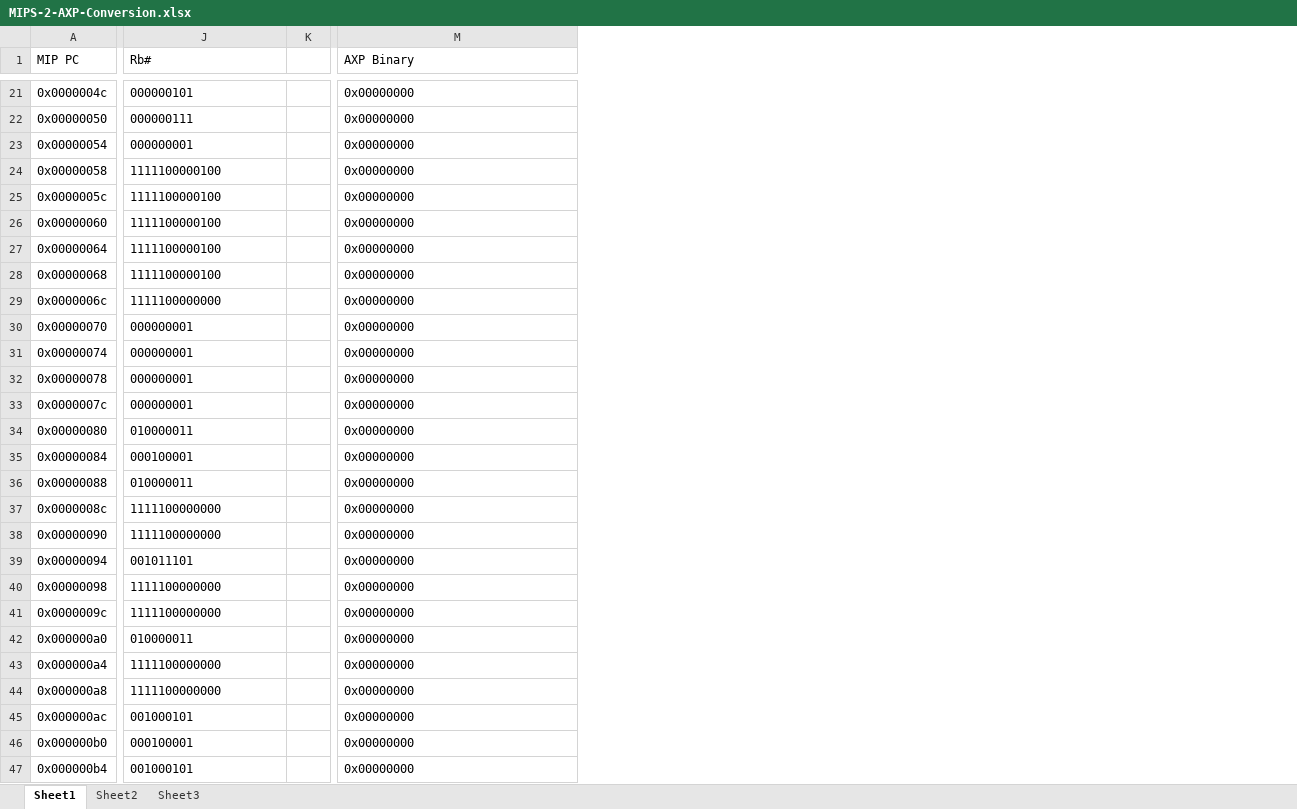
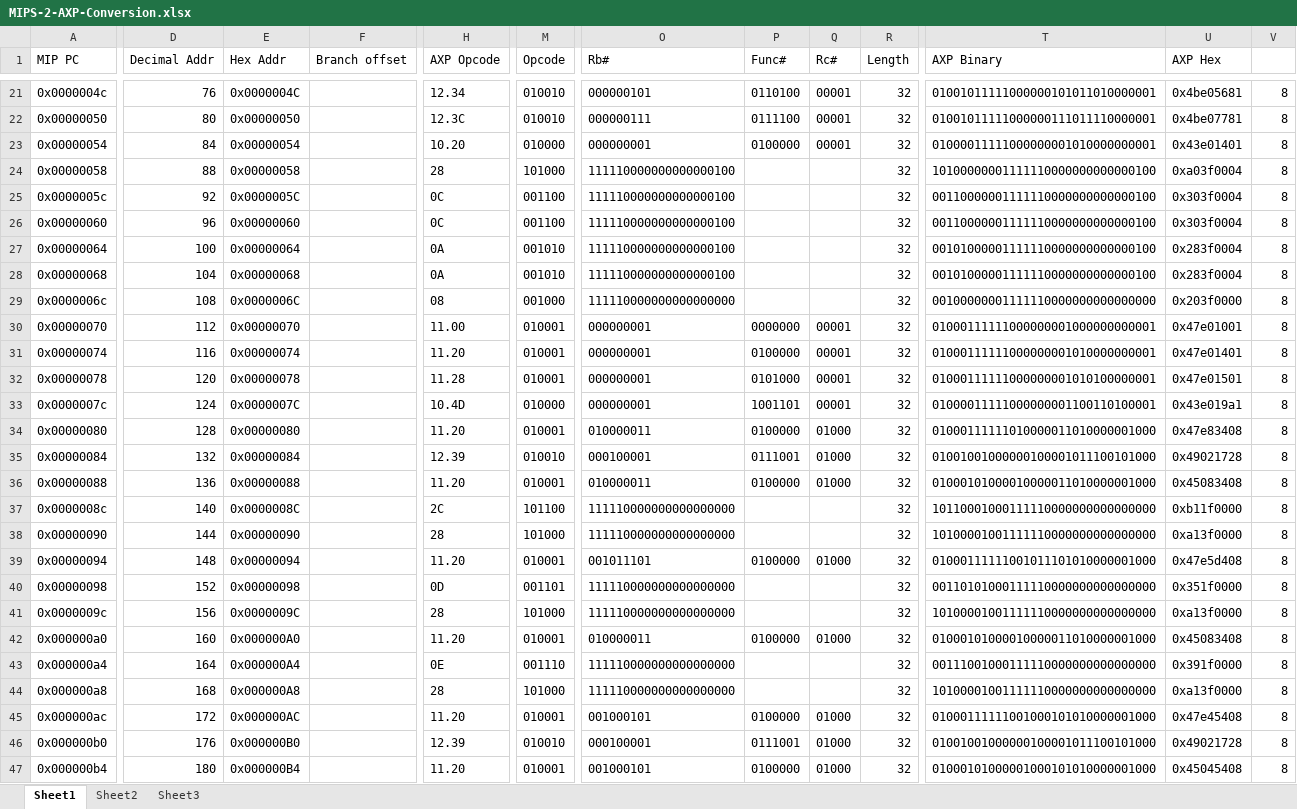
Before and after one commit to JonathanBelanger/DECaxp, an Excel workbook: src/MIPS-2-AXP-Conversion.xlsx, sheet Sheet1, drawn as a sheet; only a part is shown, gaps mark what is left out; values as stored, in another font and other column widths than the file's, no borders; conditional formats not drawn; removed rows and columns are numbered as before the commit, all else as after; the diff covers the shown part only; the diff names each change by its address in the sheet, - before the commit and + after, or states it on an @@ line.

```diff
--- a/src/MIPS-2-AXP-Conversion.xlsx (sheet Sheet1)
+++ b/src/MIPS-2-AXP-Conversion.xlsx (sheet Sheet1)
+column D (Decimal Addr), rows 21-47: 76 | 80 | 84 | 88 | 92 | 96 | 100 | 104 | 108 | 112 | 116 | 120 | 124 | 128 | 132 | 136 | 140 | 144 | 148 | 152 | 156 | 160 | 164 | 168 | 172 | 176 | 180
+column E (Hex Addr), rows 21-47: 0x0000004C | 0x00000050 | 0x00000054 | 0x00000058 | 0x0000005C | 0x00000060 | 0x00000064 | 0x00000068 | 0x0000006C | 0x00000070 | 0x00000074 | 0x00000078 | 0x0000007C | 0x00000080 | 0x00000084 | 0x00000088 | 0x0000008C | 0x00000090 | 0x00000094 | 0x00000098 | 0x0000009C | 0x000000A0 | 0x000000A4 | 0x000000A8 | 0x000000AC | 0x000000B0 | 0x000000B4
+column F (Branch offset), empty
+column H (AXP Opcode), rows 21-47: 12.34 | 12.3C | 10.20 | 28 | 0C | 0C | 0A | 0A | 08 | 11.00 | 11.20 | 11.28 | 10.4D | 11.20 | 12.39 | 11.20 | 2C | 28 | 11.20 | 0D | 28 | 11.20 | 0E | 28 | 11.20 | 12.39 | 11.20
+column M (Opcode), rows 21-47: 010010 | 010010 | 010000 | 101000 | 001100 | 001100 | 001010 | 001010 | 001000 | 010001 | 010001 | 010001 | 010000 | 010001 | 010010 | 010001 | 101100 | 101000 | 010001 | 001101 | 101000 | 010001 | 001110 | 101000 | 010001 | 010010 | 010001
-column K, empty
+column P (Func#), rows 21-47: 0110100 | 0111100 | 0100000 |  |  |  |  |  |  | 0000000 | 0100000 | 0101000 | 1001101 | 0100000 | 0111001 | 0100000 |  |  | 0100000 |  |  | 0100000 |  |  | 0100000 | 0111001 | 0100000
+column Q (Rc#), rows 21-47: 00001 | 00001 | 00001 |  |  |  |  |  |  | 00001 | 00001 | 00001 | 00001 | 01000 | 01000 | 01000 |  |  | 01000 |  |  | 01000 |  |  | 01000 | 01000 | 01000
+column R (Length), rows 21-47: all 32
+column U (AXP Hex), rows 21-47: 0x4be05681 | 0x4be07781 | 0x43e01401 | 0xa03f0004 | 0x303f0004 | 0x303f0004 | 0x283f0004 | 0x283f0004 | 0x203f0000 | 0x47e01001 | 0x47e01401 | 0x47e01501 | 0x43e019a1 | 0x47e83408 | 0x49021728 | 0x45083408 | 0xb11f0000 | 0xa13f0000 | 0x47e5d408 | 0x351f0000 | 0xa13f0000 | 0x45083408 | 0x391f0000 | 0xa13f0000 | 0x47e45408 | 0x49021728 | 0x45045408
+column V, rows 21-47: all 8
-T21 (AXP Binary): 0x00000000
+T21 (AXP Binary): 01001011111000000101011010000001
-T22 (AXP Binary): 0x00000000
+T22 (AXP Binary): 01001011111000000111011110000001
-T23 (AXP Binary): 0x00000000
+T23 (AXP Binary): 01000011111000000001010000000001
-O24:O28 (Rb#): 1111100000100
+O24:O28 (Rb#): 111110000000000000100
-T24 (AXP Binary): 0x00000000
+T24 (AXP Binary): 10100000001111110000000000000100
-T25:T26 (AXP Binary): 0x00000000
+T25:T26 (AXP Binary): 00110000001111110000000000000100
-T27:T28 (AXP Binary): 0x00000000
+T27:T28 (AXP Binary): 00101000001111110000000000000100
-O29 (Rb#): 1111100000000
+O29 (Rb#): 111110000000000000000
-T29 (AXP Binary): 0x00000000
+T29 (AXP Binary): 00100000001111110000000000000000
-T30 (AXP Binary): 0x00000000
+T30 (AXP Binary): 01000111111000000001000000000001
-T31 (AXP Binary): 0x00000000
+T31 (AXP Binary): 01000111111000000001010000000001
-T32 (AXP Binary): 0x00000000
+T32 (AXP Binary): 01000111111000000001010100000001
-T33 (AXP Binary): 0x00000000
+T33 (AXP Binary): 01000011111000000001100110100001
-T34 (AXP Binary): 0x00000000
+T34 (AXP Binary): 01000111111010000011010000001000
-T35 (AXP Binary): 0x00000000
+T35 (AXP Binary): 01001001000000100001011100101000
-T36 (AXP Binary): 0x00000000
+T36 (AXP Binary): 01000101000010000011010000001000
-O37:O38 (Rb#): 1111100000000
+O37:O38 (Rb#): 111110000000000000000
-T37 (AXP Binary): 0x00000000
+T37 (AXP Binary): 10110001000111110000000000000000
-T38 (AXP Binary): 0x00000000
+T38 (AXP Binary): 10100001001111110000000000000000
-T39 (AXP Binary): 0x00000000
+T39 (AXP Binary): 01000111111001011101010000001000
-O40:O41 (Rb#): 1111100000000
+O40:O41 (Rb#): 111110000000000000000
-T40 (AXP Binary): 0x00000000
+T40 (AXP Binary): 00110101000111110000000000000000
-T41 (AXP Binary): 0x00000000
+T41 (AXP Binary): 10100001001111110000000000000000
-T42 (AXP Binary): 0x00000000
+T42 (AXP Binary): 01000101000010000011010000001000
-O43:O44 (Rb#): 1111100000000
+O43:O44 (Rb#): 111110000000000000000
-T43 (AXP Binary): 0x00000000
+T43 (AXP Binary): 00111001000111110000000000000000
-T44 (AXP Binary): 0x00000000
+T44 (AXP Binary): 10100001001111110000000000000000
-T45 (AXP Binary): 0x00000000
+T45 (AXP Binary): 01000111111001000101010000001000
-T46 (AXP Binary): 0x00000000
+T46 (AXP Binary): 01001001000000100001011100101000
-T47 (AXP Binary): 0x00000000
+T47 (AXP Binary): 01000101000001000101010000001000
```
Also changed, not shown: 22 added rows, 281 edited cells and cell formats elsewhere in this sheet, formulas that keep their value.
